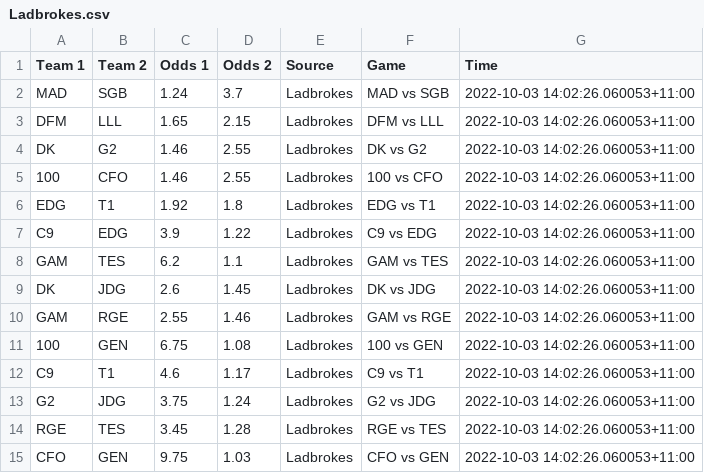
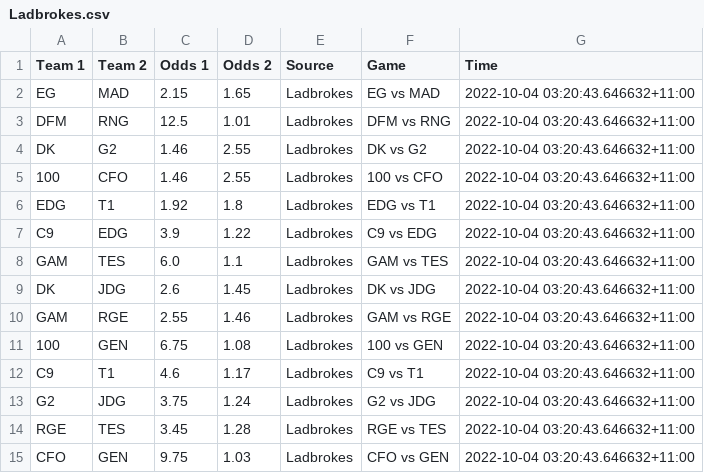
Before and after one commit to Kaltzisp/ArbBetting, a CSV file: data/Ladbrokes.csv, drawn as a sheet.

```diff
--- a/data/Ladbrokes.csv
+++ b/data/Ladbrokes.csv
@@ -1,15 +1,15 @@
 Team 1,Team 2,Odds 1,Odds 2,Source,Game,Time
-MAD,SGB,1.24,3.7,Ladbrokes,MAD vs SGB,2022-10-03 14:02:26.060053+11:00
-DFM,LLL,1.65,2.15,Ladbrokes,DFM vs LLL,2022-10-03 14:02:26.060053+11:00
-DK,G2,1.46,2.55,Ladbrokes,DK vs G2,2022-10-03 14:02:26.060053+11:00
-100,CFO,1.46,2.55,Ladbrokes,100 vs CFO,2022-10-03 14:02:26.060053+11:00
-EDG,T1,1.92,1.8,Ladbrokes,EDG vs T1,2022-10-03 14:02:26.060053+11:00
-C9,EDG,3.9,1.22,Ladbrokes,C9 vs EDG,2022-10-03 14:02:26.060053+11:00
-GAM,TES,6.2,1.1,Ladbrokes,GAM vs TES,2022-10-03 14:02:26.060053+11:00
-DK,JDG,2.6,1.45,Ladbrokes,DK vs JDG,2022-10-03 14:02:26.060053+11:00
-GAM,RGE,2.55,1.46,Ladbrokes,GAM vs RGE,2022-10-03 14:02:26.060053+11:00
-100,GEN,6.75,1.08,Ladbrokes,100 vs GEN,2022-10-03 14:02:26.060053+11:00
-C9,T1,4.6,1.17,Ladbrokes,C9 vs T1,2022-10-03 14:02:26.060053+11:00
-G2,JDG,3.75,1.24,Ladbrokes,G2 vs JDG,2022-10-03 14:02:26.060053+11:00
-RGE,TES,3.45,1.28,Ladbrokes,RGE vs TES,2022-10-03 14:02:26.060053+11:00
-CFO,GEN,9.75,1.03,Ladbrokes,CFO vs GEN,2022-10-03 14:02:26.060053+11:00
+EG,MAD,2.15,1.65,Ladbrokes,EG vs MAD,2022-10-04 03:20:43.646632+11:00
+DFM,RNG,12.5,1.01,Ladbrokes,DFM vs RNG,2022-10-04 03:20:43.646632+11:00
+DK,G2,1.46,2.55,Ladbrokes,DK vs G2,2022-10-04 03:20:43.646632+11:00
+100,CFO,1.46,2.55,Ladbrokes,100 vs CFO,2022-10-04 03:20:43.646632+11:00
+EDG,T1,1.92,1.8,Ladbrokes,EDG vs T1,2022-10-04 03:20:43.646632+11:00
+C9,EDG,3.9,1.22,Ladbrokes,C9 vs EDG,2022-10-04 03:20:43.646632+11:00
+GAM,TES,6.0,1.1,Ladbrokes,GAM vs TES,2022-10-04 03:20:43.646632+11:00
+DK,JDG,2.6,1.45,Ladbrokes,DK vs JDG,2022-10-04 03:20:43.646632+11:00
+GAM,RGE,2.55,1.46,Ladbrokes,GAM vs RGE,2022-10-04 03:20:43.646632+11:00
+100,GEN,6.75,1.08,Ladbrokes,100 vs GEN,2022-10-04 03:20:43.646632+11:00
+C9,T1,4.6,1.17,Ladbrokes,C9 vs T1,2022-10-04 03:20:43.646632+11:00
+G2,JDG,3.75,1.24,Ladbrokes,G2 vs JDG,2022-10-04 03:20:43.646632+11:00
+RGE,TES,3.45,1.28,Ladbrokes,RGE vs TES,2022-10-04 03:20:43.646632+11:00
+CFO,GEN,9.75,1.03,Ladbrokes,CFO vs GEN,2022-10-04 03:20:43.646632+11:00
```
Also changed, not shown: comb.csv, data/Sportsbet.csv, 5 other files.
